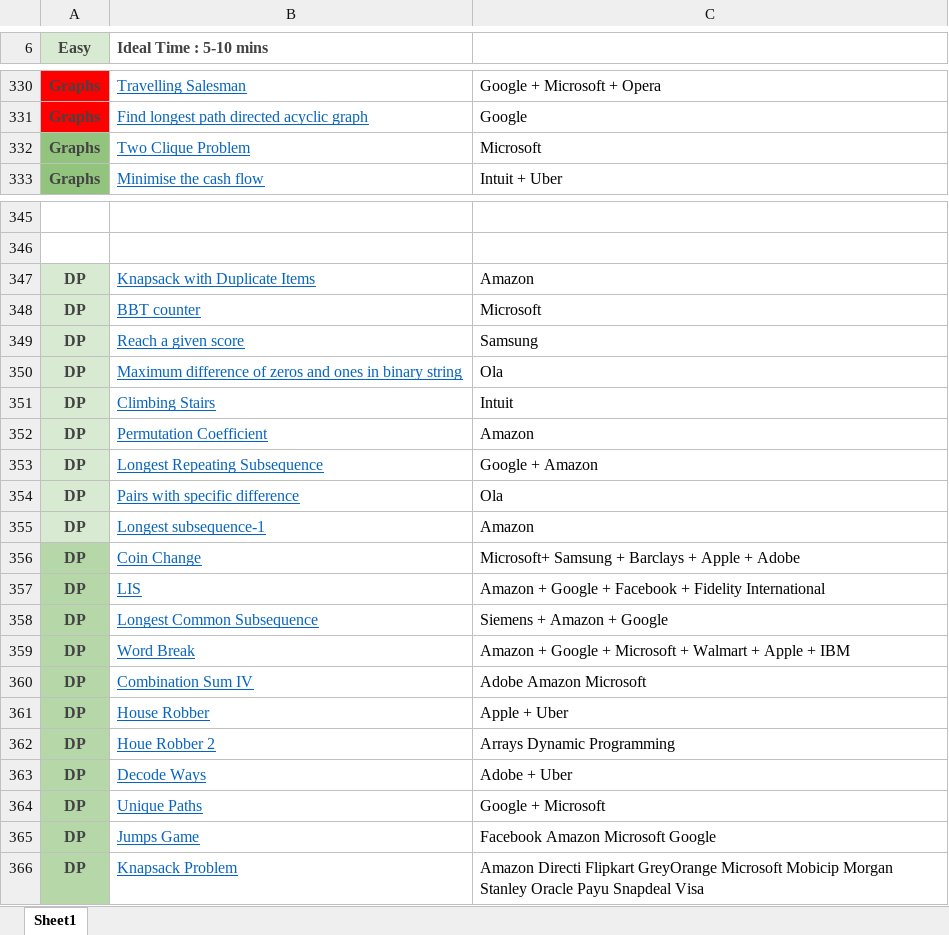
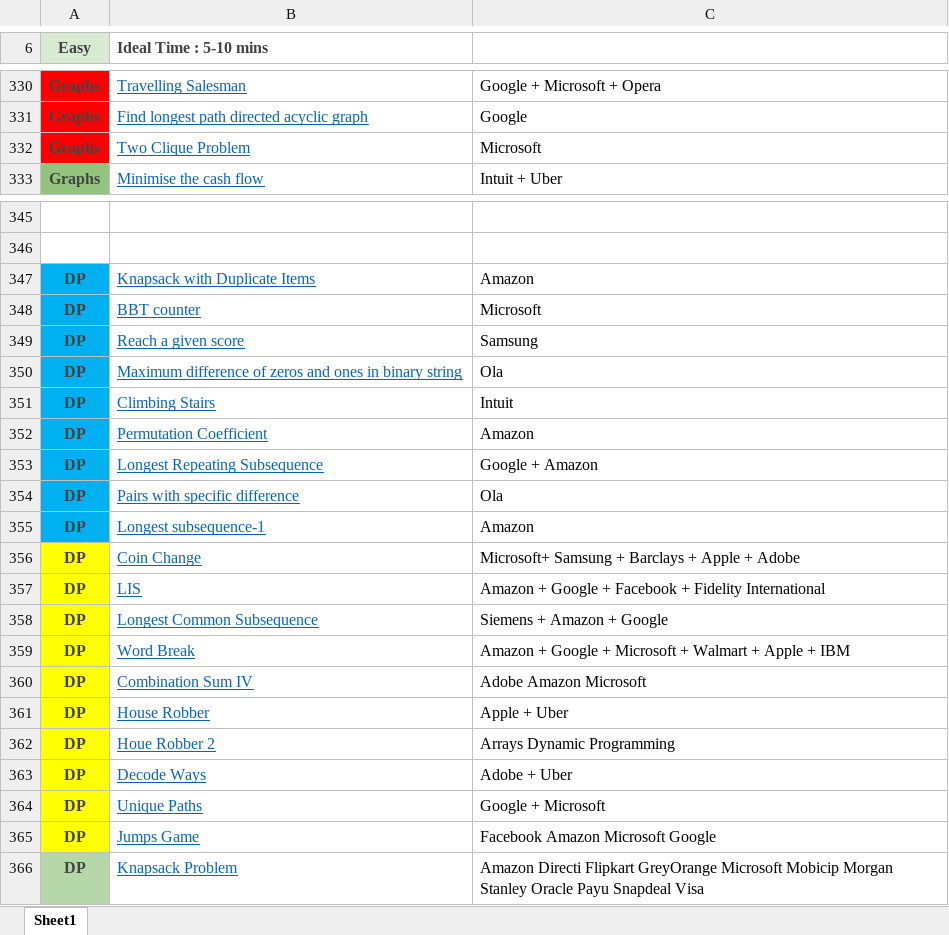
Before and after one commit to cosmic-boy0111/Preparation, an Excel workbook: DSA QUESTIONS 2.xlsx, sheet Sheet1, drawn as a sheet; only a part is shown, gaps mark what is left out; values as stored, in another font and other column widths than the file's, no borders; the diff names each change by its address in the sheet, - before the commit and + after, or states it on an @@ line.

```diff
--- a/DSA QUESTIONS 2.xlsx (sheet Sheet1)
+++ b/DSA QUESTIONS 2.xlsx (sheet Sheet1)
-A332 fill: #93C47D
+A332 fill: #FF0000
-A347:A355 fill: #D9EAD3
+A347:A355 fill: #00B0F0
-A356:A365 fill: #B6D7A8
+A356:A365 fill: #FFFF00
```
Also changed, not shown: 44 other files.
